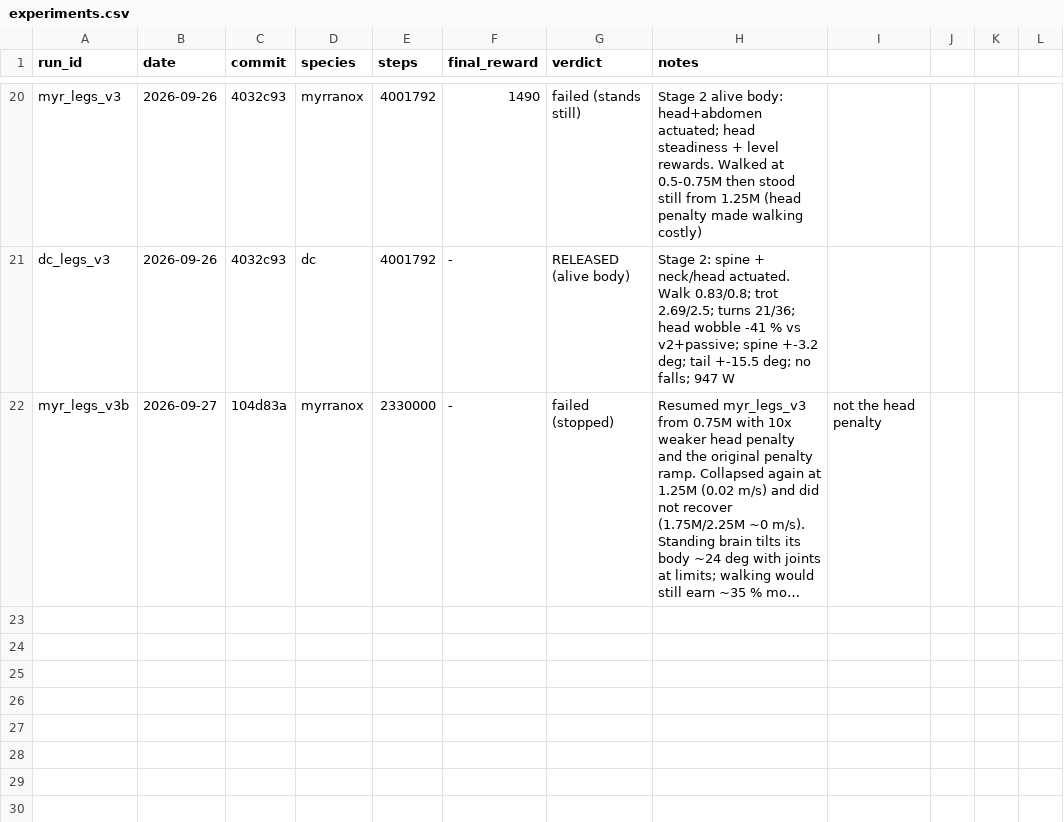
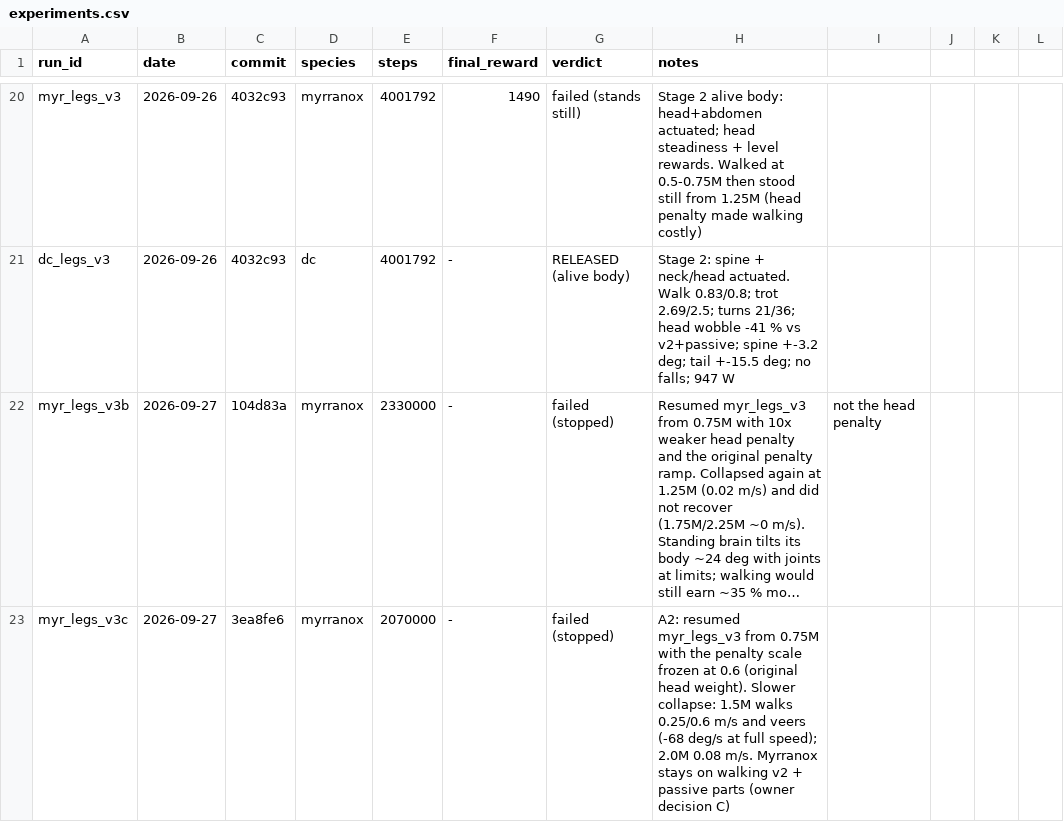
Before and after one commit to xTh0masx/Reinforcement_Learning_Creature, a CSV file: docs/experiments.csv, drawn as a sheet; only a part is shown, gaps mark what is left out; long unchanged cells end in …; the diff names each change by its address in the sheet, - before the commit and + after, or states it on an @@ line.

```diff
--- a/docs/experiments.csv
+++ b/docs/experiments.csv
+row 23: myr_legs_v3c | 2026-09-27 | 3ea8fe6 | myrranox | 2070000 | - | failed (stopped) | A2: resumed myr_legs_v3 from 0.75M with the penalty scale frozen at 0.6 (original head weight). Slower collapse: 1.5M walks 0.25/0.6 m/s and veers (-68 deg/s at full speed); 2.0M 0.08 m/s. Myrranox stays on walking v2 + passive parts (owner decision C)
```
Also changed, not shown: 2 other files.
